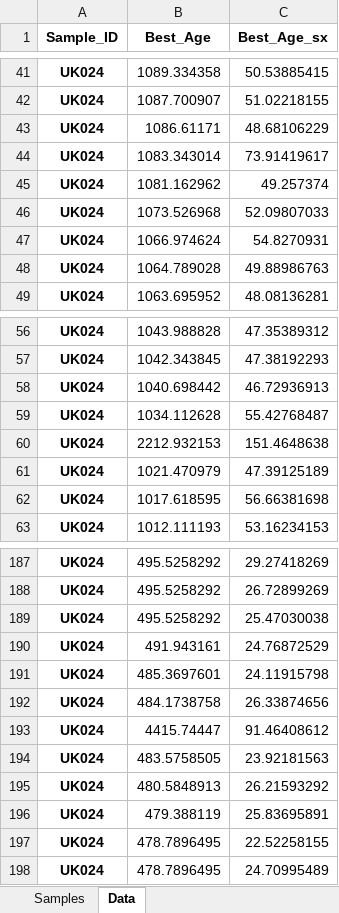
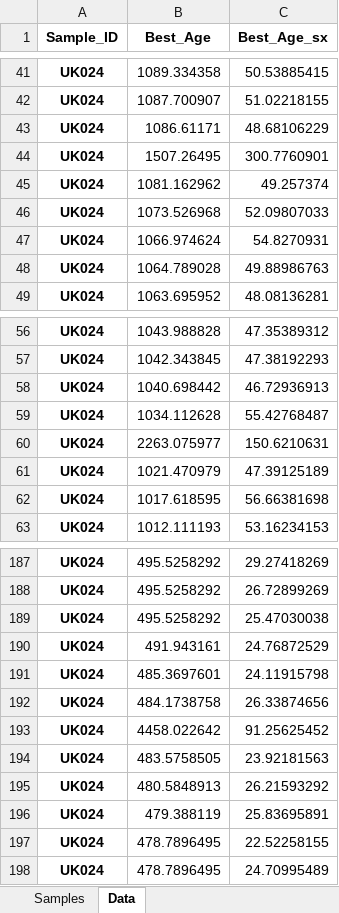
Before and after one commit to morganbrooks/MDAPy, an Excel workbook: data/ages_errors_calculated.xlsx, sheet Data, drawn as a sheet; only a part is shown, gaps mark what is left out; values as stored, in another font and other column widths than the file's, no borders; removed rows and columns are numbered as before the commit, all else as after; the diff covers the shown part only; the diff names each change by its address in the sheet, - before the commit and + after, or states it on an @@ line.

```diff
--- a/data/ages_errors_calculated.xlsx (sheet Data)
+++ b/data/ages_errors_calculated.xlsx (sheet Data)
-row 44: UK024 | 1083.343014 | 73.91419617
+row 44: UK024 | 1507.26495 | 300.7760901
-row 60: UK024 | 2212.932153 | 151.4648638
+row 60: UK024 | 2263.075977 | 150.6210631
-row 193: UK024 | 4415.74447 | 91.46408612
+row 193: UK024 | 4458.022642 | 91.25625452
```
Also changed, not shown: 20 added rows and 20 removed rows elsewhere in this sheet, data/All_MDA_Data.xlsx.
